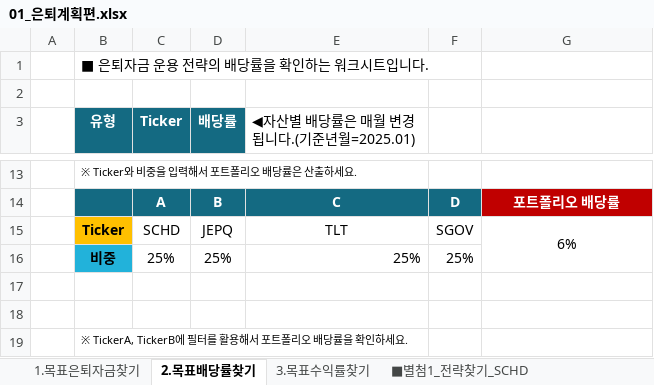
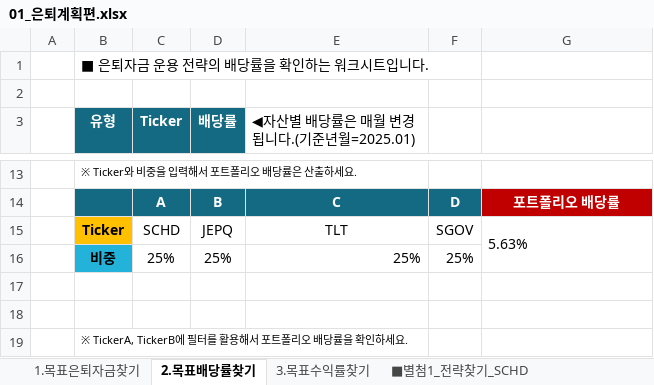
Before and after one commit to sdjhs0327/ws_fn, an Excel workbook: data/01_은퇴계획편.xlsx, sheet 2.목표배당률찾기, drawn as a sheet; only a part is shown, gaps mark what is left out; values as stored, in another font and other column widths than the file's, no borders; conditional formats not drawn; the diff names each change by its address in the sheet, - before the commit and + after, or states it on an @@ line.

```diff
--- a/data/01_은퇴계획편.xlsx (sheet 2.목표배당률찾기)
+++ b/data/01_은퇴계획편.xlsx (sheet 2.목표배당률찾기)
-G15: 6%
+G15: 5.63%
-G15 alignment: center
+G15 alignment: left
```
Also changed, not shown: sheet 1.목표은퇴자금찾기, 2 other files.
